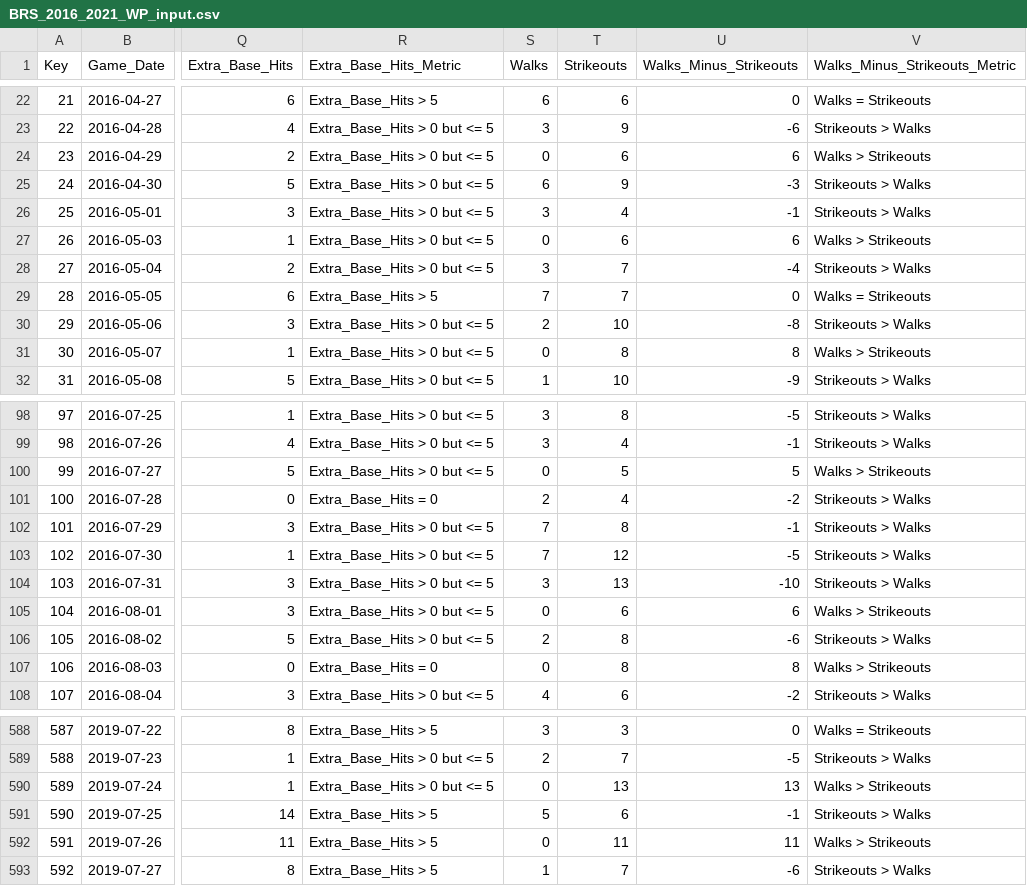
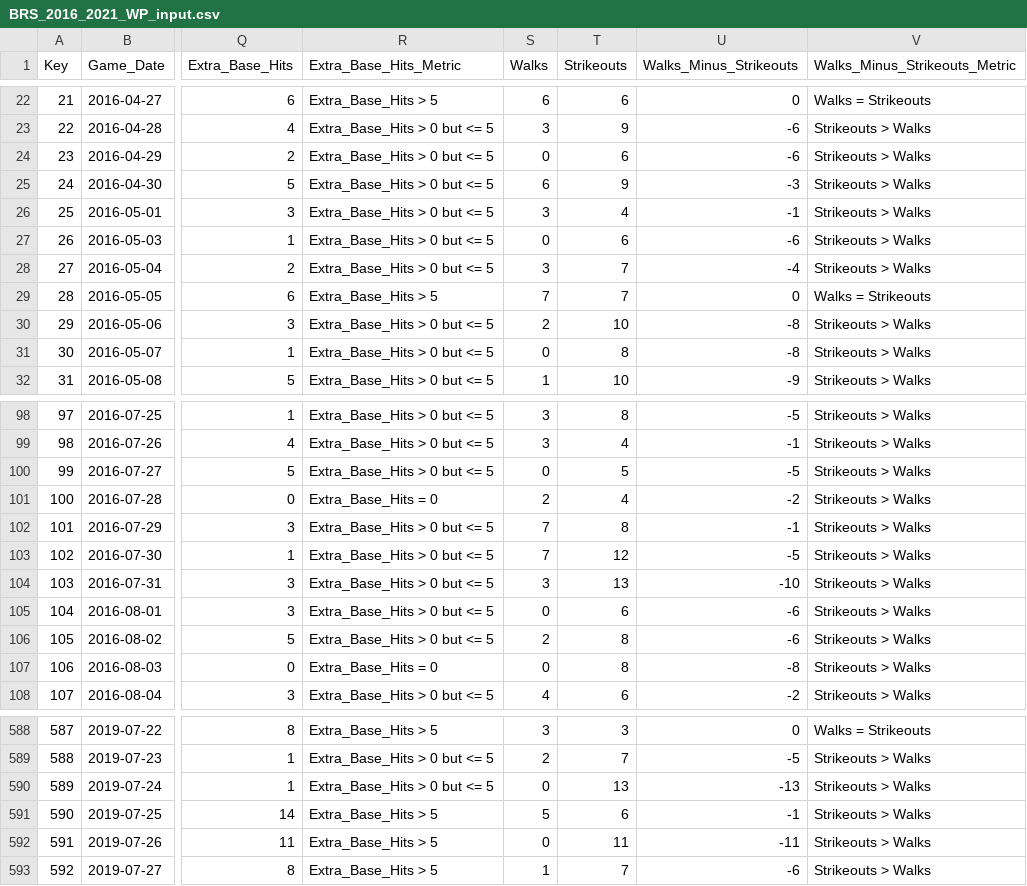
Before and after one commit to ocdqblog/Vertica, a CSV file: csv/BRS_2016_2021_WP_input.csv, drawn as a sheet; only a part is shown, gaps mark what is left out; the diff covers the shown part only; the diff names each change by its address in the sheet, - before the commit and + after, or states it on an @@ line.

```diff
--- a/csv/BRS_2016_2021_WP_input.csv
+++ b/csv/BRS_2016_2021_WP_input.csv
-U24 (Walks_Minus_Strikeouts): 6
+U24 (Walks_Minus_Strikeouts): -6
-V24 (Walks_Minus_Strikeouts_Metric): Walks > Strikeouts
+V24 (Walks_Minus_Strikeouts_Metric): Strikeouts > Walks
-U27 (Walks_Minus_Strikeouts): 6
+U27 (Walks_Minus_Strikeouts): -6
-V27 (Walks_Minus_Strikeouts_Metric): Walks > Strikeouts
+V27 (Walks_Minus_Strikeouts_Metric): Strikeouts > Walks
-U31 (Walks_Minus_Strikeouts): 8
+U31 (Walks_Minus_Strikeouts): -8
-V31 (Walks_Minus_Strikeouts_Metric): Walks > Strikeouts
+V31 (Walks_Minus_Strikeouts_Metric): Strikeouts > Walks
-U100 (Walks_Minus_Strikeouts): 5
+U100 (Walks_Minus_Strikeouts): -5
-V100 (Walks_Minus_Strikeouts_Metric): Walks > Strikeouts
+V100 (Walks_Minus_Strikeouts_Metric): Strikeouts > Walks
-U105 (Walks_Minus_Strikeouts): 6
+U105 (Walks_Minus_Strikeouts): -6
-V105 (Walks_Minus_Strikeouts_Metric): Walks > Strikeouts
+V105 (Walks_Minus_Strikeouts_Metric): Strikeouts > Walks
-U107 (Walks_Minus_Strikeouts): 8
+U107 (Walks_Minus_Strikeouts): -8
-V107 (Walks_Minus_Strikeouts_Metric): Walks > Strikeouts
+V107 (Walks_Minus_Strikeouts_Metric): Strikeouts > Walks
-U590 (Walks_Minus_Strikeouts): 13
+U590 (Walks_Minus_Strikeouts): -13
-V590 (Walks_Minus_Strikeouts_Metric): Walks > Strikeouts
+V590 (Walks_Minus_Strikeouts_Metric): Strikeouts > Walks
-U592 (Walks_Minus_Strikeouts): 11
+U592 (Walks_Minus_Strikeouts): -11
-V592 (Walks_Minus_Strikeouts_Metric): Walks > Strikeouts
+V592 (Walks_Minus_Strikeouts_Metric): Strikeouts > Walks
```
Also changed, not shown: 64 edited cells elsewhere in this file, csv/BRS_2016_2021_WP_profile.csv.
